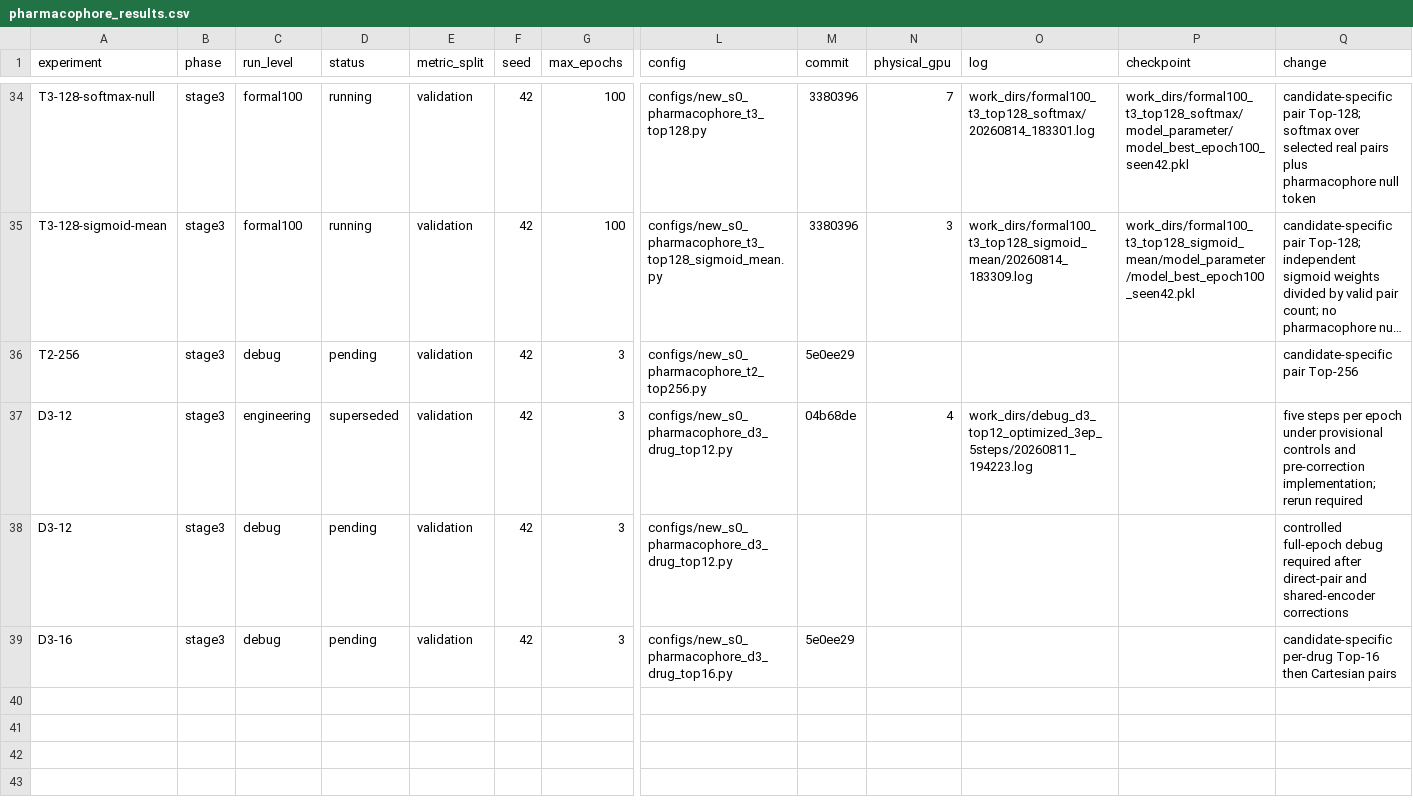
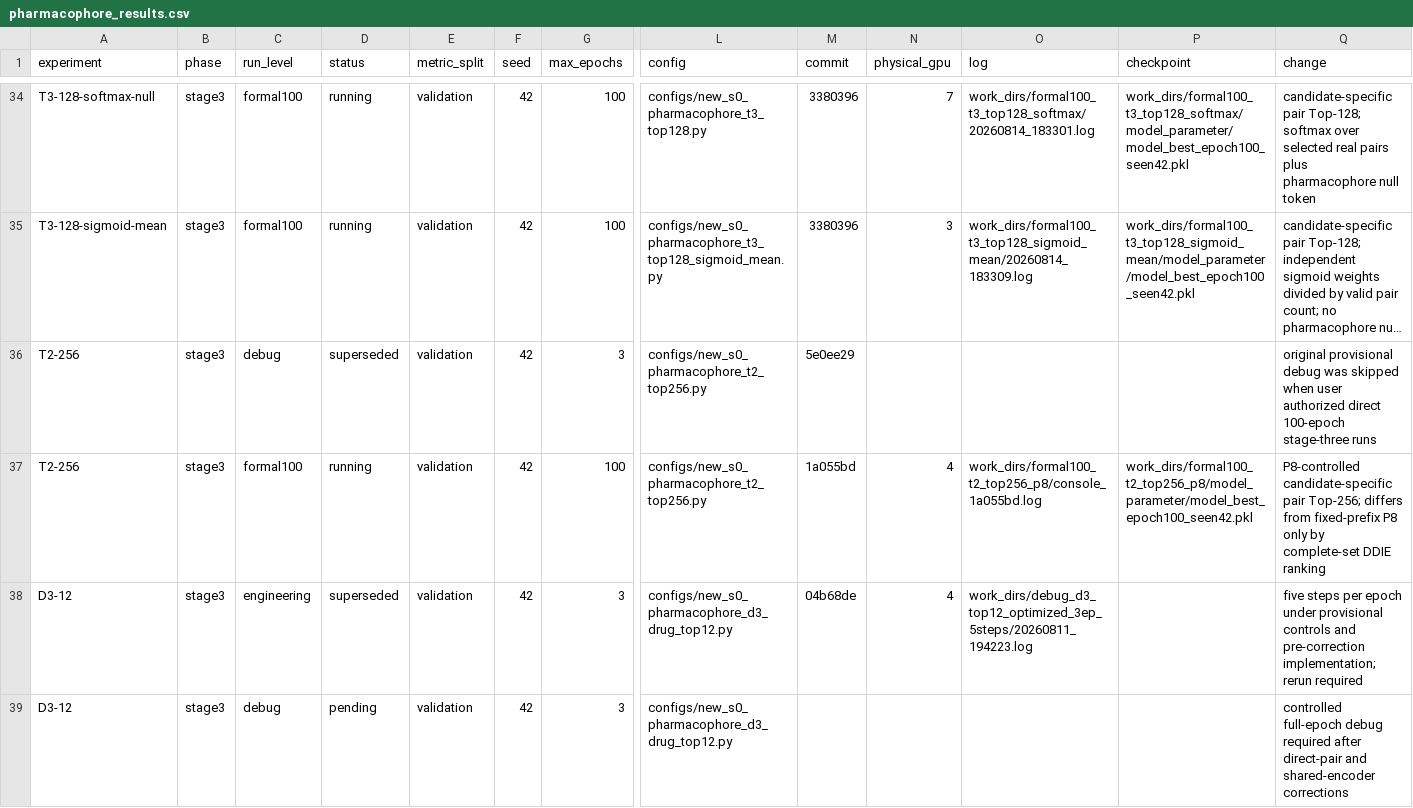
Before and after one commit to minonicc/ZeroDDI, a CSV file: results/pharmacophore_results.csv, drawn as a sheet; only a part is shown, gaps mark what is left out; the shorter side is filled out with more unchanged rows; long unchanged cells end in …; rows hold the shown columns only; the diff names each change by its address in the sheet, - before the commit and + after, or states it on an @@ line.

Commit message:
docs: record Top-256 formal launch

```diff
--- a/results/pharmacophore_results.csv
+++ b/results/pharmacophore_results.csv
-D36 (status): pending
+D36 (status): superseded
-Q36 (change): candidate-specific pair Top-256
+Q36 (change): original provisional debug was skipped when user authorized direct 100-epoch stage-three runs
+row 37: T2-256 | stage3 | formal100 | running | validation | 42 | 100 | configs/new_s0_pharmacophore_t2_top256.py | 1a055bd | 4 | work_dirs/formal100_t2_top256_p8/console_1a055bd.log | work_dirs/formal100_t2_top256_p8/model_parameter/model_best_epoch100_seen42.pkl | P8-controlled candidate-specific pair Top-256; differs from fixed-prefix P8 only by complete-set DDIE ranking
```
Also changed, not shown: 1 other file.
